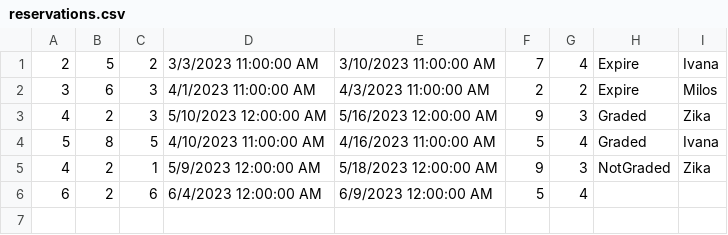
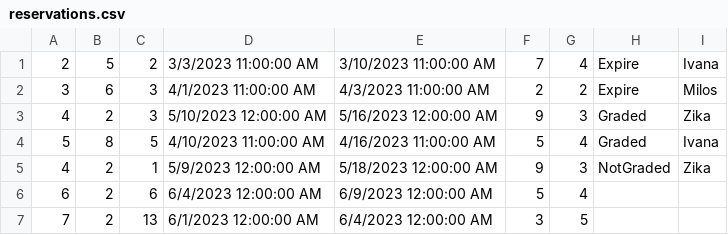
Before and after one commit to teodorazunic/SIMS, a CSV file: SIMS-Initial-Project-main/InitialProject/InitialProject/Resources/Data/reservations.csv, drawn as a sheet.

```diff
--- a/SIMS-Initial-Project-main/InitialProject/InitialProject/Resources/Data/reservations.csv
+++ b/SIMS-Initial-Project-main/InitialProject/InitialProject/Resources/Data/reservations.csv
@@ -6 +6,2 @@
 6|2|6|6/4/2023 12:00:00 AM|6/9/2023 12:00:00 AM|5|4||
+7|2|13|6/1/2023 12:00:00 AM|6/4/2023 12:00:00 AM|3|5||
```
Also changed, not shown: SIMS-Initial-Project-main/InitialProject/InitialProject/Resources/Data/notifications.csv, SIMS-Initial-Project-main/InitialProject/InitialProject/Resources/Data/users.csv, 37 other files.
